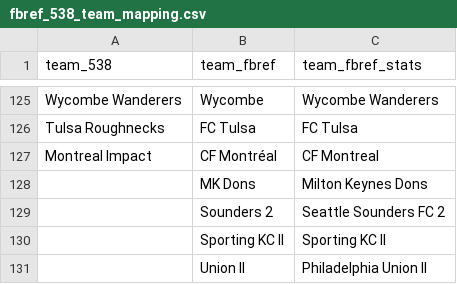
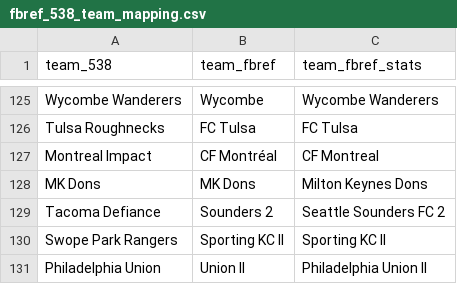
Before and after one commit to tonyelhabr/sports_viz, a CSV file: 56-attendance/fbref_538_team_mapping.csv, drawn as a sheet; only a part is shown, gaps mark what is left out.

Commit message:
data cleaning

```diff
--- a/56-attendance/fbref_538_team_mapping.csv
+++ b/56-attendance/fbref_538_team_mapping.csv
@@ -127,5 +127,5 @@ Tulsa Roughnecks,FC Tulsa,FC Tulsa
 Montreal Impact,CF Montréal,CF Montreal
-,MK Dons,Milton Keynes Dons
-,Sounders 2,Seattle Sounders FC 2
-,Sporting KC II,Sporting KC II
-,Union II,Philadelphia Union II
+MK Dons,MK Dons,Milton Keynes Dons
+Tacoma Defiance,Sounders 2,Seattle Sounders FC 2
+Swope Park Rangers,Sporting KC II,Sporting KC II
+Philadelphia Union,Union II,Philadelphia Union II
```
Also changed, not shown: 6 other files.
